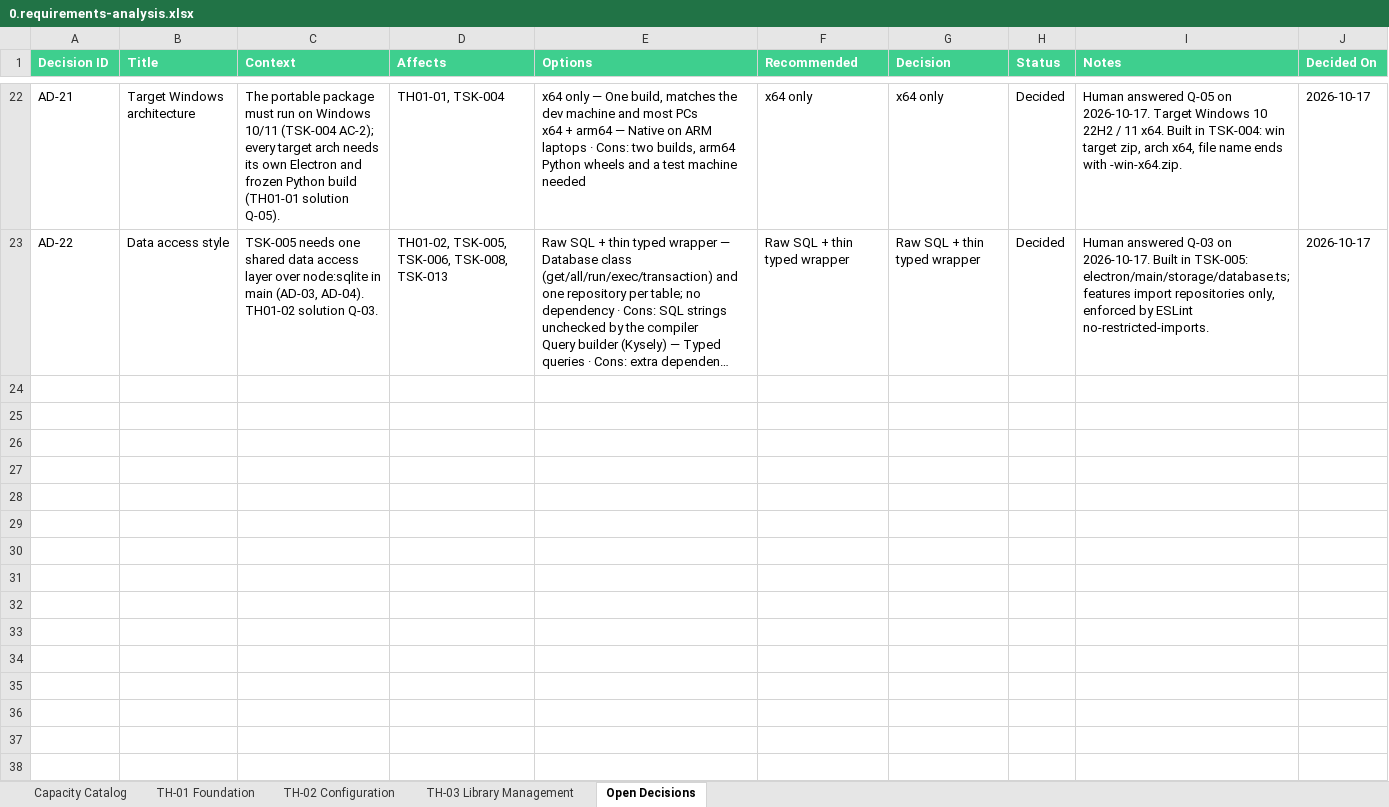
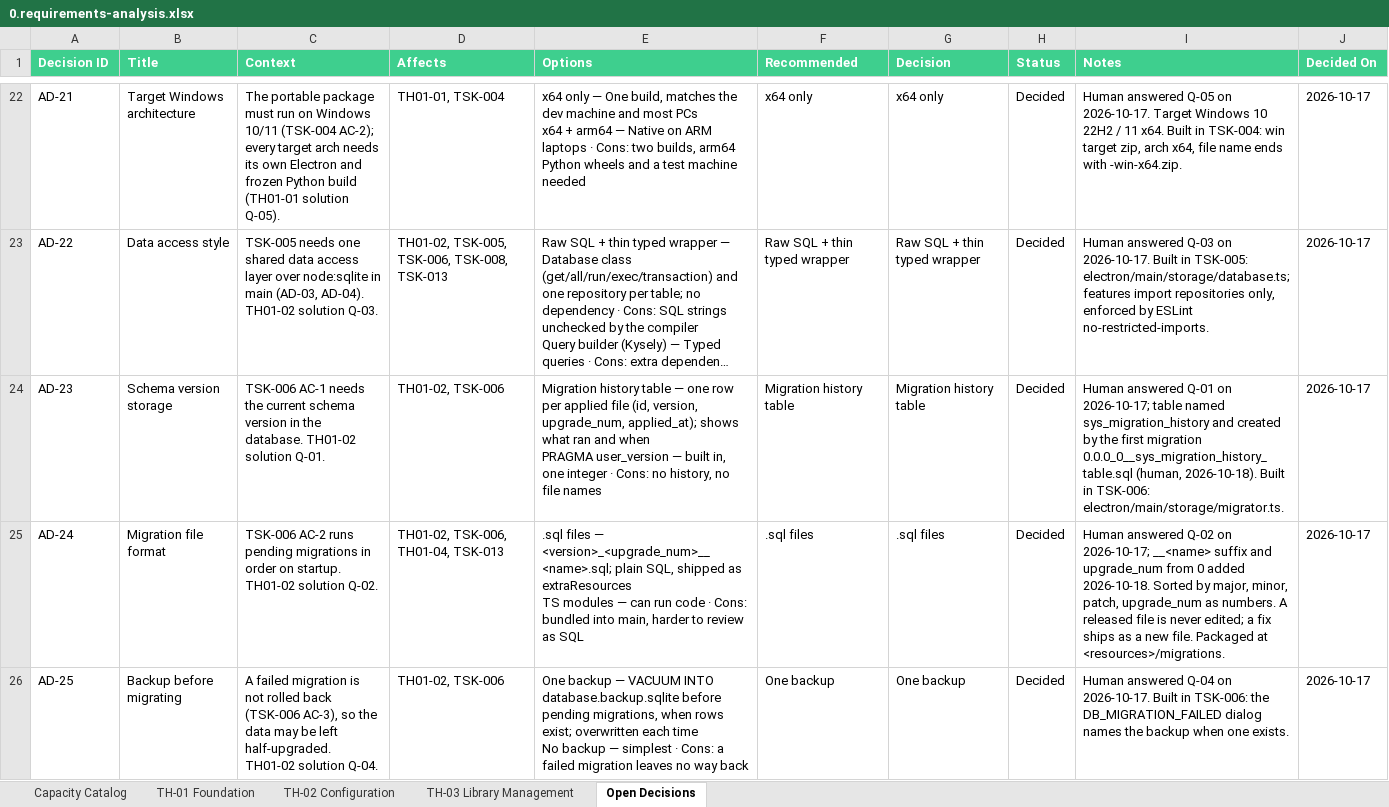
Before and after one commit to datntdev0/projects.dreamer-studio, an Excel workbook: _docs/0.requirements-analysis.xlsx, sheet Open Decisions, drawn as a sheet; only a part is shown, gaps mark what is left out; long unchanged cells end in …; values as stored, in another font and other column widths than the file's, no borders; ↵ is a line break in a cell; the diff names each change by its address in the sheet, - before the commit and + after, or states it on an @@ line.

```diff
--- a/_docs/0.requirements-analysis.xlsx (sheet Open Decisions)
+++ b/_docs/0.requirements-analysis.xlsx (sheet Open Decisions)
+row 24: AD-23 | Schema version storage | TSK-006 AC-1 needs the current schema version in the database. TH01-02 solution Q-01. | TH01-02, TSK-006 | Migration history table — one row per applied file (id, version, upgrade_num, applied_at); shows what ran and when ↵ PRAGMA user_version — built in, one integer · Cons: no history, no file names | Migration history table | Migration history table | Decided | Human answered Q-01 on 2026-10-17; table named sys_migration_history and created by the first migration 0.0.0_0__sys_migration_history_table.sql (human, 2026-10-18). Built in TSK-006: electron/main/storage/migrator.ts. | 2026-10-17
+row 25: AD-24 | Migration file format | TSK-006 AC-2 runs pending migrations in order on startup. TH01-02 solution Q-02. | TH01-02, TSK-006, TH01-04, TSK-013 | .sql files — <version>_<upgrade_num>__<name>.sql; plain SQL, shipped as extraResources ↵ TS modules — can run code · Cons: bundled into main, harder to review as SQL | .sql files | .sql files | Decided | Human answered Q-02 on 2026-10-17; __<name> suffix and upgrade_num from 0 added 2026-10-18. Sorted by major, minor, patch, upgrade_num as numbers. A released file is never edited; a fix ships as a new file. Packaged at <resources>/migrations. | 2026-10-17
+row 26: AD-25 | Backup before migrating | A failed migration is not rolled back (TSK-006 AC-3), so the data may be left half-upgraded. TH01-02 solution Q-04. | TH01-02, TSK-006 | One backup — VACUUM INTO database.backup.sqlite before pending migrations, when rows exist; overwritten each time ↵ No backup — simplest · Cons: a failed migration leaves no way back | One backup | One backup | Decided | Human answered Q-04 on 2026-10-17. Built in TSK-006: the DB_MIGRATION_FAILED dialog names the backup when one exists. | 2026-10-17
```
Also changed, not shown: sheet TH-01 Foundation, 13 other files.
